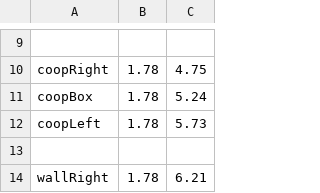
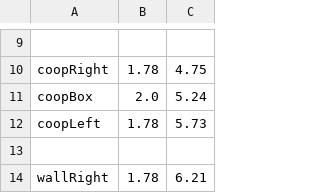
Before and after one commit to Valor6800/FRC-6800-2023-code, a CSV file: scripts/auto/points/red_points.csv, drawn as a sheet; only a part is shown, gaps mark what is left out; the diff names each change by its address in the sheet, - before the commit and + after, or states it on an @@ line.

```diff
--- a/scripts/auto/points/red_points.csv
+++ b/scripts/auto/points/red_points.csv
-B11: 1.78
+B11: 2.0
```
Also changed, not shown: scripts/auto/points/blue_points.csv, 7 other files.
